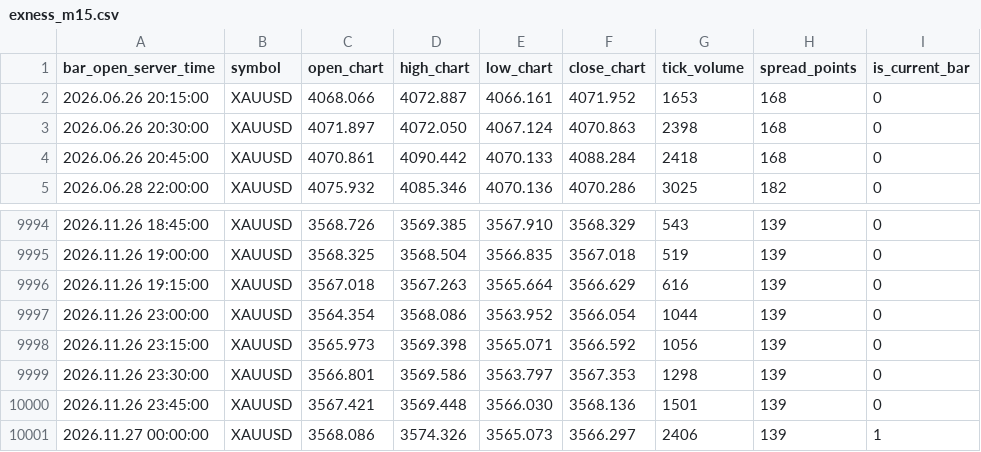
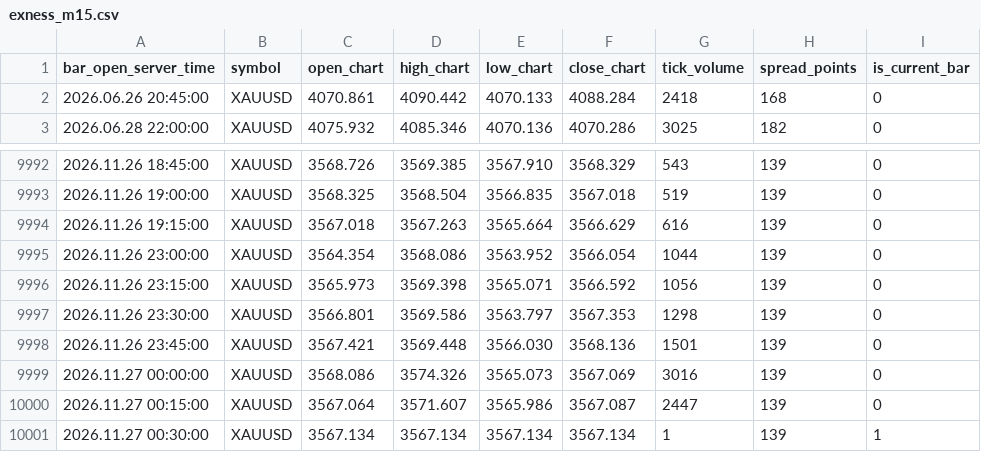
Before and after one commit to nkrabby/gold-terminal, a CSV file: market/exness_m15.csv, drawn as a sheet; only a part is shown, gaps mark what is left out.

Commit message:
data: refresh Exness XAUUSD market snapshot

```diff
--- a/market/exness_m15.csv
+++ b/market/exness_m15.csv
@@ -1,4 +1,2 @@
 bar_open_server_time,symbol,open_chart,high_chart,low_chart,close_chart,tick_volume,spread_points,is_current_bar
-2026.06.26 20:15:00,XAUUSD,4068.066,4072.887,4066.161,4071.952,1653,168,0
-2026.06.26 20:30:00,XAUUSD,4071.897,4072.050,4067.124,4070.863,2398,168,0
 2026.06.26 20:45:00,XAUUSD,4070.861,4090.442,4070.133,4088.284,2418,168,0
@@ -10000,2 +9998,4 @@ bar_open_server_time,symbol,open_chart,high_chart,low_chart,close_chart,tick_vol
 2026.11.26 23:45:00,XAUUSD,3567.421,3569.448,3566.030,3568.136,1501,139,0
-2026.11.27 00:00:00,XAUUSD,3568.086,3574.326,3565.073,3566.297,2406,139,1
+2026.11.27 00:00:00,XAUUSD,3568.086,3574.326,3565.073,3567.069,3016,139,0
+2026.11.27 00:15:00,XAUUSD,3567.064,3571.607,3565.986,3567.087,2447,139,0
+2026.11.27 00:30:00,XAUUSD,3567.134,3567.134,3567.134,3567.134,1,139,1
```
Also changed, not shown: market/exness_h1.csv, 1 other file.
